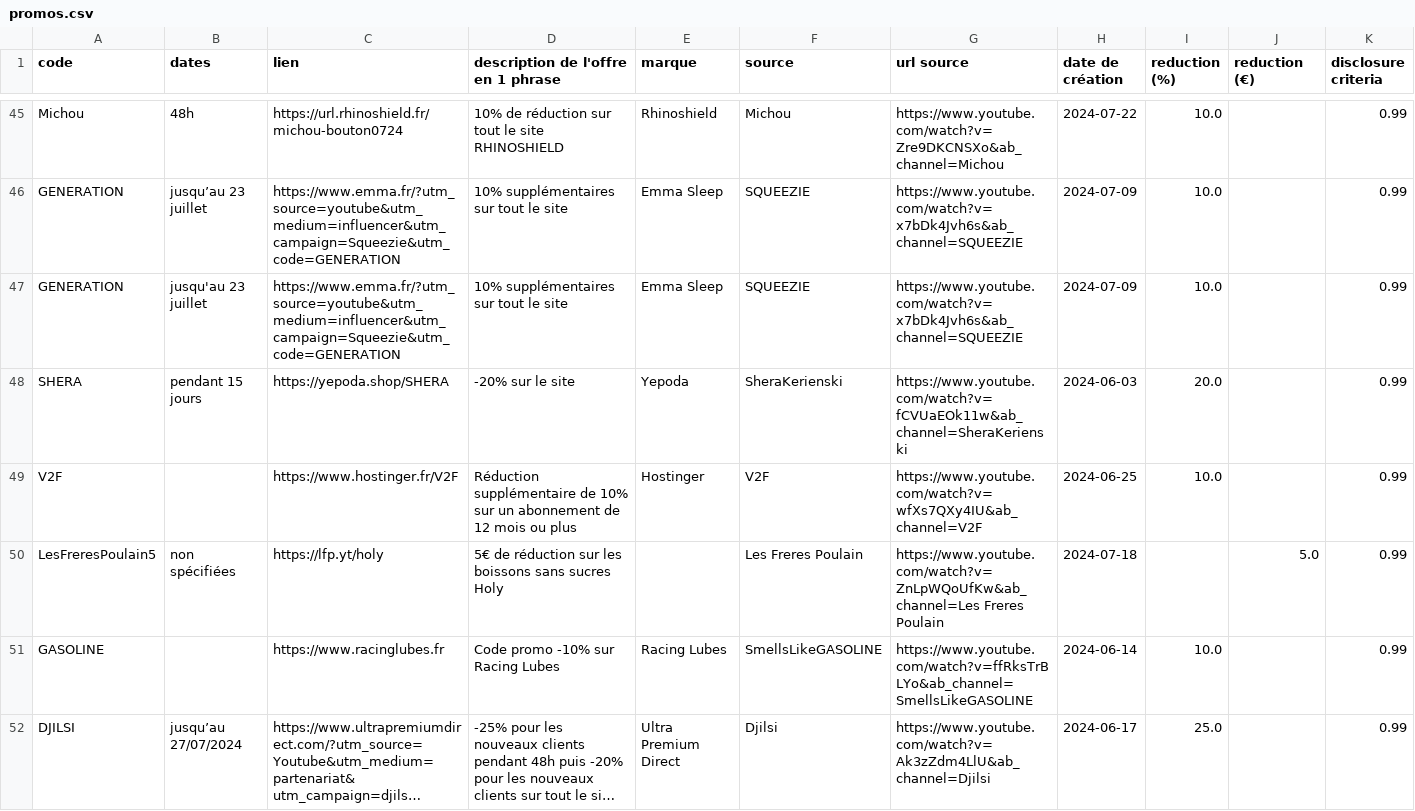
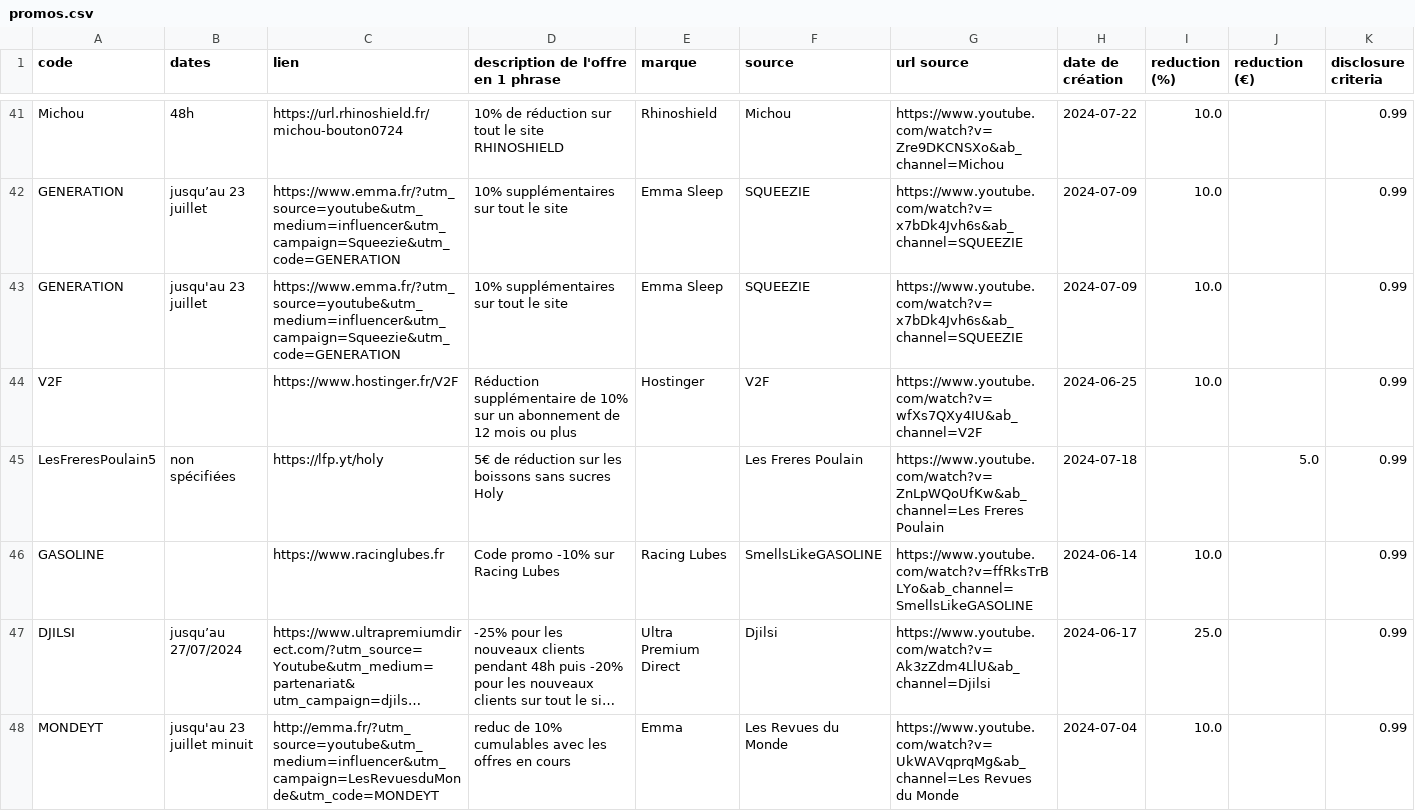
Before and after one commit to Sergearthur1/promoagogo, a CSV file: promos.csv, drawn as a sheet; only a part is shown, gaps mark what is left out; the shorter side is filled out with more unchanged rows; long unchanged cells end in …; rows hold the shown columns only; the diff covers the shown part only; the diff names each change by its address in the sheet, - before the commit and + after, or states it on an @@ line.

```diff
--- a/promos.csv
+++ b/promos.csv
-row 48: SHERA | pendant 15 jours | https://yepoda.shop/SHERA | -20% sur le site | Yepoda | SheraKerienski | https://www.youtube.com/watch?v=fCVUaEOk11w&ab_channel=SheraKerienski | 2024-06-03 | 20.0 |  | 0.99
```
Also changed, not shown: 20 removed rows elsewhere in this file.
